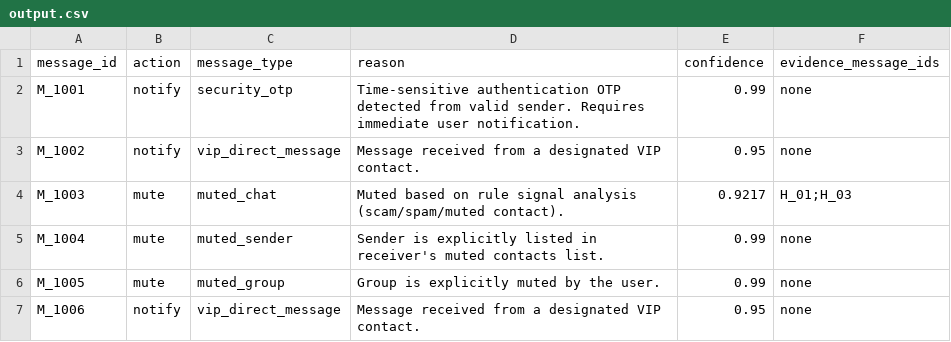
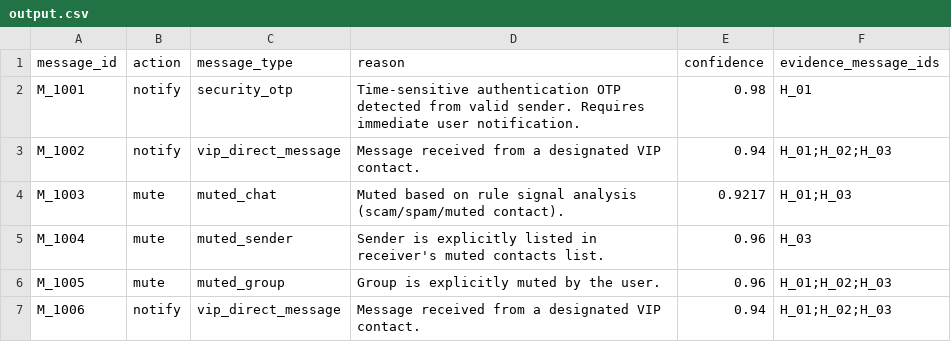
Before and after one commit to ravithakur776/AI-powered-WhatsApp-Notification-Router, a CSV file: output.csv, drawn as a sheet.

```diff
--- a/output.csv
+++ b/output.csv
@@ -1,7 +1,7 @@
 message_id,action,message_type,reason,confidence,evidence_message_ids
-M_1001,notify,security_otp,Time-sensitive authentication OTP detected from valid sender. Requires immediate user notification.,0.99,none
-M_1002,notify,vip_direct_message,Message received from a designated VIP contact.,0.95,none
+M_1001,notify,security_otp,Time-sensitive authentication OTP detected from valid sender. Requires immediate user notification.,0.98,H_01
+M_1002,notify,vip_direct_message,Message received from a designated VIP contact.,0.94,H_01;H_02;H_03
 M_1003,mute,muted_chat,Muted based on rule signal analysis (scam/spam/muted contact).,0.9217,H_01;H_03
-M_1004,mute,muted_sender,Sender is explicitly listed in receiver's muted contacts list.,0.99,none
-M_1005,mute,muted_group,Group is explicitly muted by the user.,0.99,none
-M_1006,notify,vip_direct_message,Message received from a designated VIP contact.,0.95,none
+M_1004,mute,muted_sender,Sender is explicitly listed in receiver's muted contacts list.,0.96,H_03
+M_1005,mute,muted_group,Group is explicitly muted by the user.,0.96,H_01;H_02;H_03
+M_1006,notify,vip_direct_message,Message received from a designated VIP contact.,0.94,H_01;H_02;H_03
```
Also changed, not shown: 4 other files.
